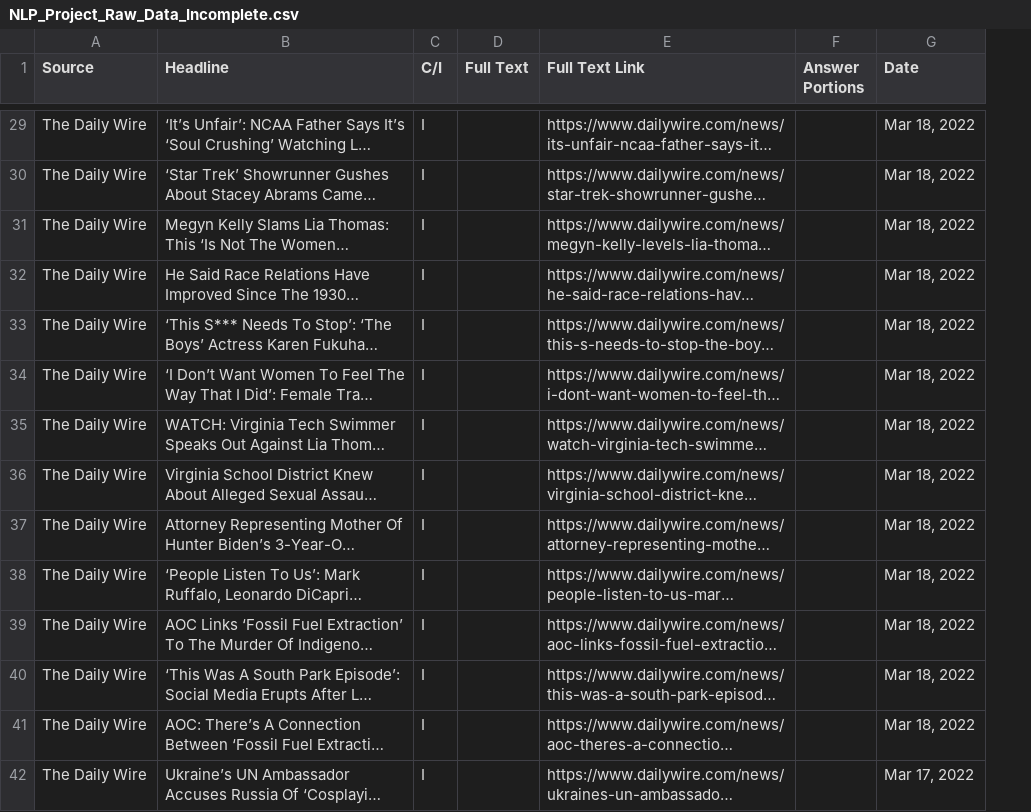
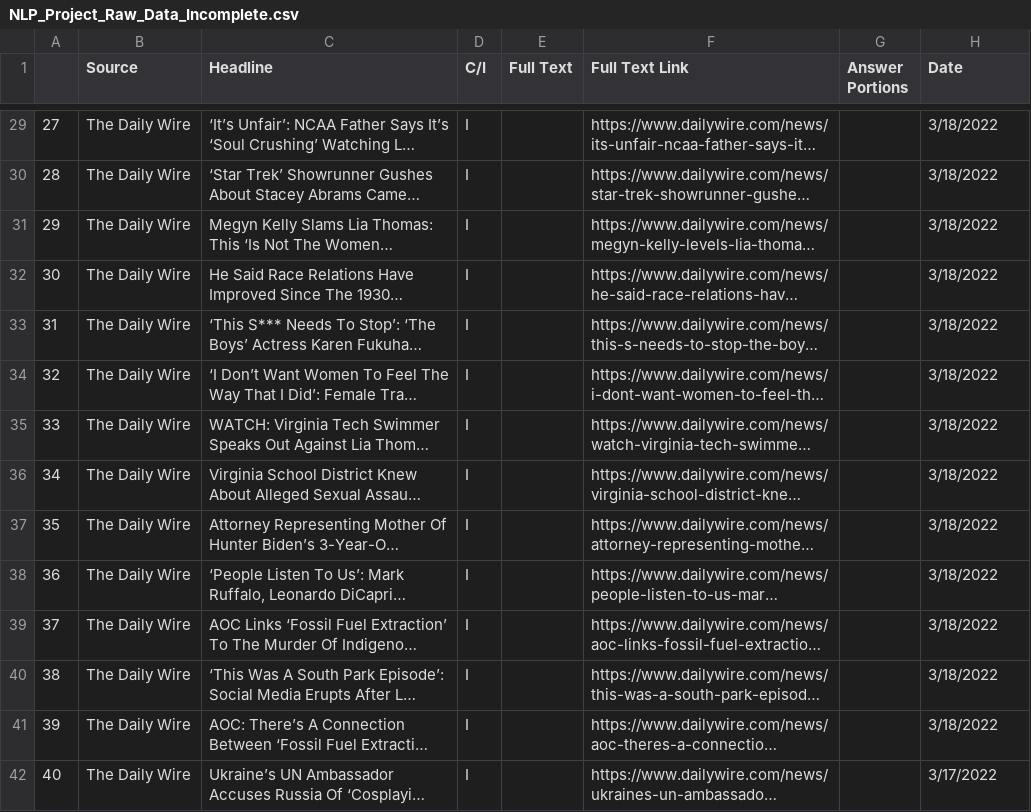
Before and after one commit to jfarr-coder/NLP_WebScraping_Project, a CSV file: NLP_Project_Raw_Data_Incomplete.csv, drawn as a sheet; only a part is shown, gaps mark what is left out; long unchanged cells end in …; addresses are those after the commit; the diff covers the shown part only; the diff names each change by its address in the sheet, - before the commit and + after, or states it on an @@ line.

```diff
--- a/NLP_Project_Raw_Data_Incomplete.csv
+++ b/NLP_Project_Raw_Data_Incomplete.csv
+column A, rows 29-42: 27 | 28 | 29 | 30 | 31 | 32 | 33 | 34 | 35 | 36 | 37 | 38 | 39 | 40
-H29:H41 (Date): Mar 18, 2022
+H29:H41 (Date): 3/18/2022
-H42 (Date): Mar 17, 2022
+H42 (Date): 3/17/2022
```
Also changed, not shown: 85 edited cells elsewhere in this file, NLP_Project_Raw_Data_Complete.csv, 1 other file.
